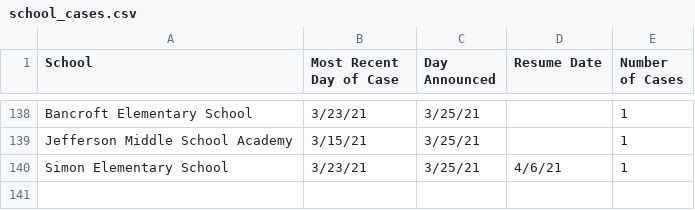
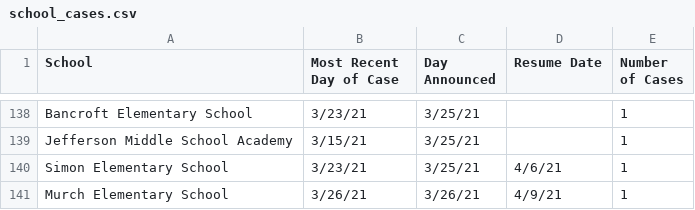
Before and after one commit to rstahlin/DC-COVID.github.io, a CSV file: school_cases.csv, drawn as a sheet; only a part is shown, gaps mark what is left out; the diff names each change by its address in the sheet, - before the commit and + after, or states it on an @@ line.

```diff
--- a/school_cases.csv
+++ b/school_cases.csv
+row 141: Murch Elementary School | 3/26/21 | 3/26/21 | 4/9/21 | 1
```
Also changed, not shown: data.csv, 54 other files.
